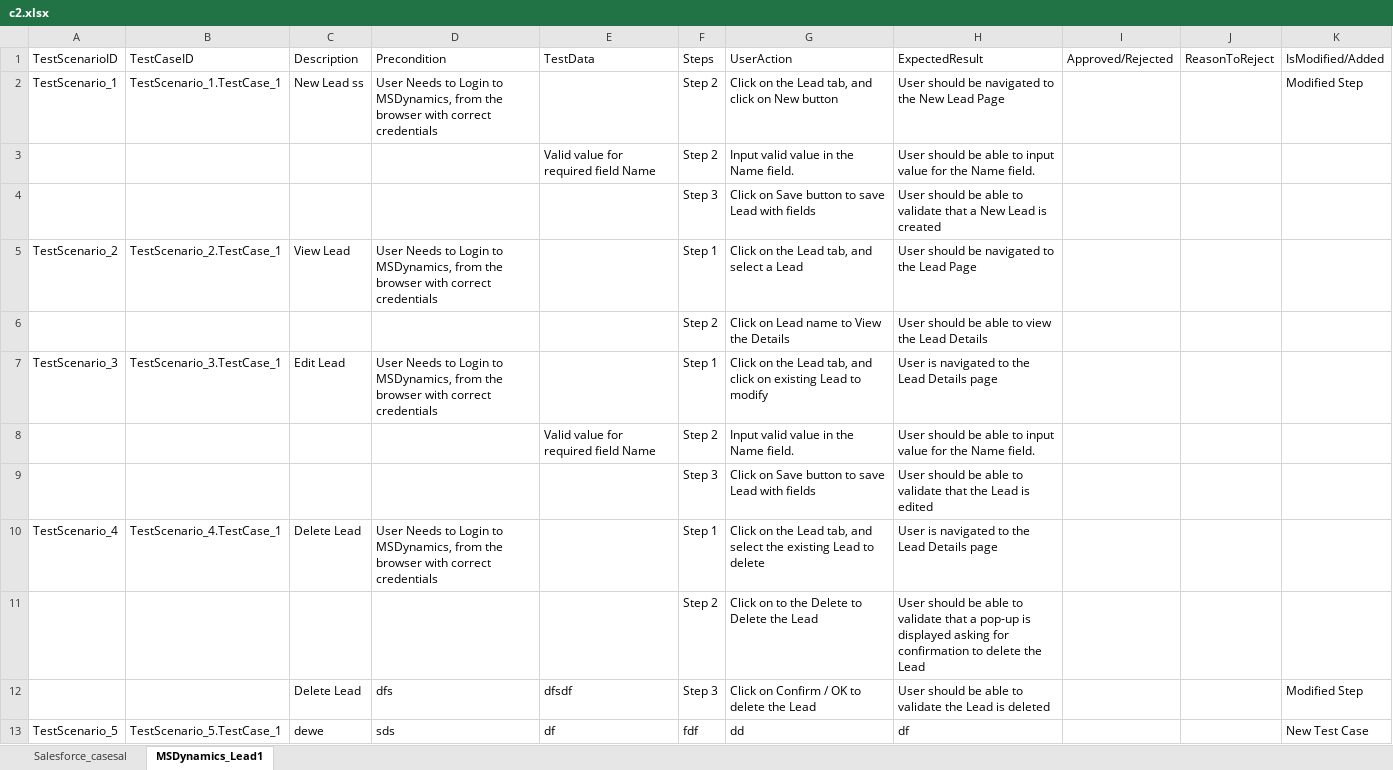
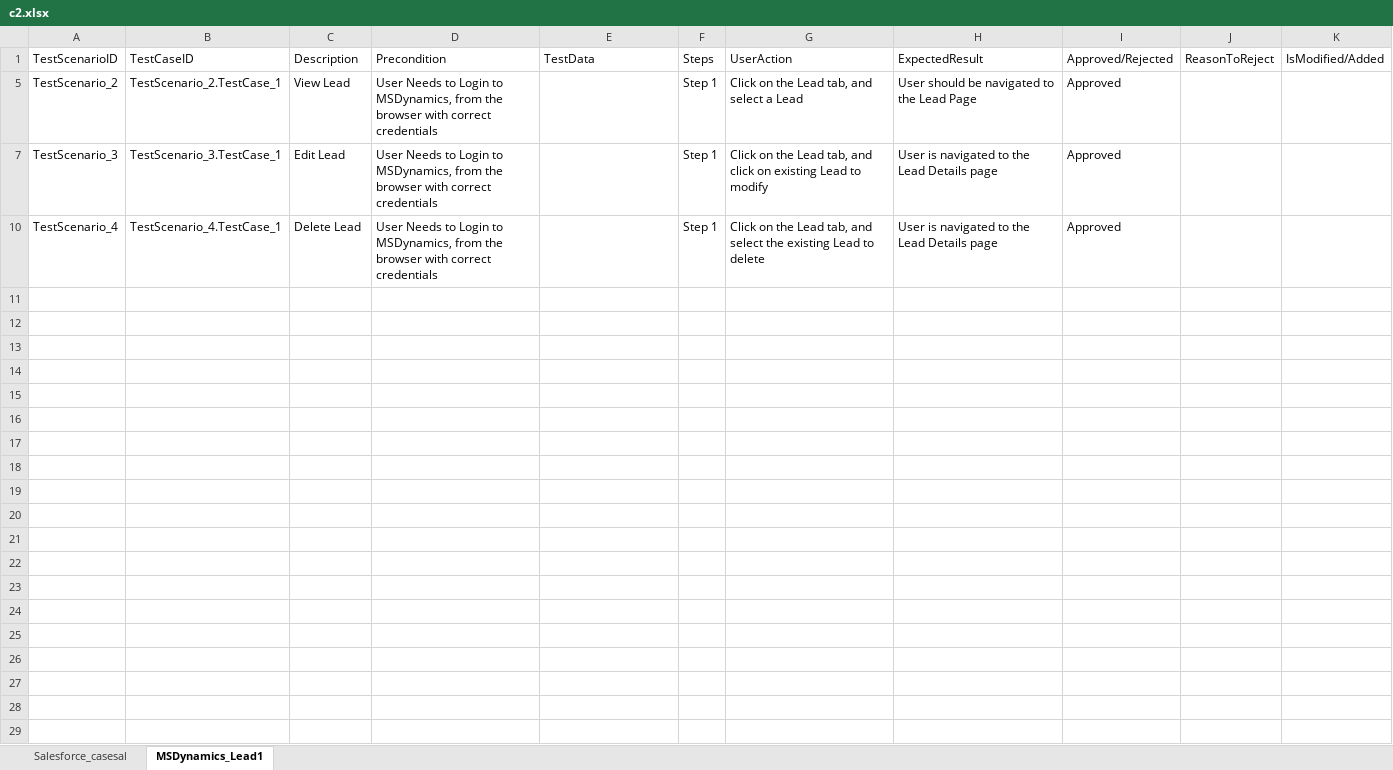
Before and after one commit to ShaikMohamedIrfan/SCR, an Excel workbook: c2.xlsx, sheet MSDynamics_Lead1, drawn as a sheet; values as stored, in another font and other column widths than the file's, no borders; table styles not drawn; the diff names each change by its address in the sheet, - before the commit and + after, or states it on an @@ line.

```diff
--- a/c2.xlsx (sheet MSDynamics_Lead1)
+++ b/c2.xlsx (sheet MSDynamics_Lead1)
@@ row 2 hidden: TestScenario_1 | TestScenario_1.TestCase_1 | New Lead ss | User Needs to Login to MSDynamics, from the browser with correct credentials |  | Step 2 | Click on the Lead tab, and click on New button | User should be navigated to the New Lead Page |  |  | Modified Step @@
@@ row 3 hidden:  |  |  |  | Valid value for required field Name | Step 2 | Input valid value in the Name field. | User should be able to input value for the Name field. @@
@@ row 4 hidden:  |  |  |  |  | Step 3 | Click on Save button to save Lead with fields | User should be able to validate that a New Lead is created @@
-I5: (empty)
+I5: Approved
@@ row 6 hidden:  |  |  |  |  | Step 2 | Click on Lead name to View the Details | User should be able to view the Lead Details @@
-I7: (empty)
+I7: Approved
@@ row 8 hidden:  |  |  |  | Valid value for required field Name | Step 2 | Input valid value in the Name field. | User should be able to input value for the Name field. @@
@@ row 9 hidden:  |  |  |  |  | Step 3 | Click on Save button to save Lead with fields | User should be able to validate that the Lead is edited @@
-I10: (empty)
+I10: Approved
@@ row 11 hidden:  |  |  |  |  | Step 2 | Click on to the Delete to Delete the Lead | User should be able to validate that a pop-up is displayed asking for confirmation to delete the Lead @@
@@ row 12 hidden:  |  | Delete Lead | dfs | dfsdf | Step 3 | Click on Confirm / OK to delete the Lead | User should be able to validate the Lead is deleted |  |  | Modified Step @@
@@ row 13 hidden: TestScenario_5 | TestScenario_5.TestCase_1 | dewe | sds | df | fdf | dd | df |  |  | New Test Case @@
```
Also changed, not shown: sheet Salesforce_casesal.
